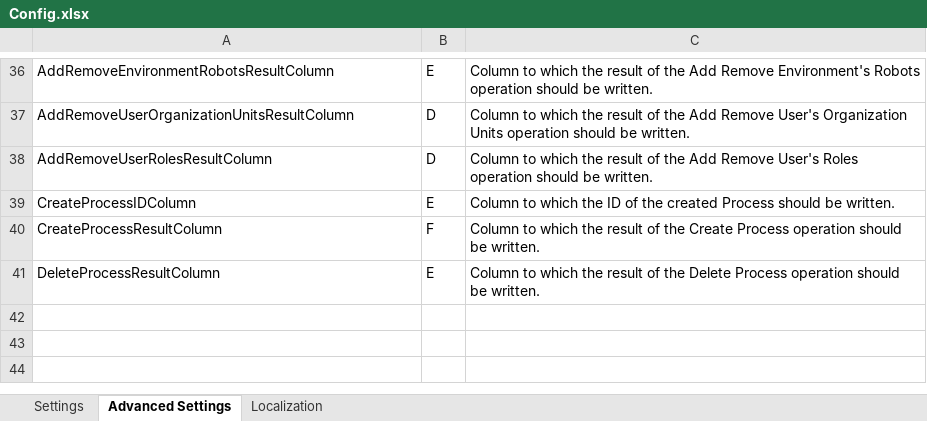
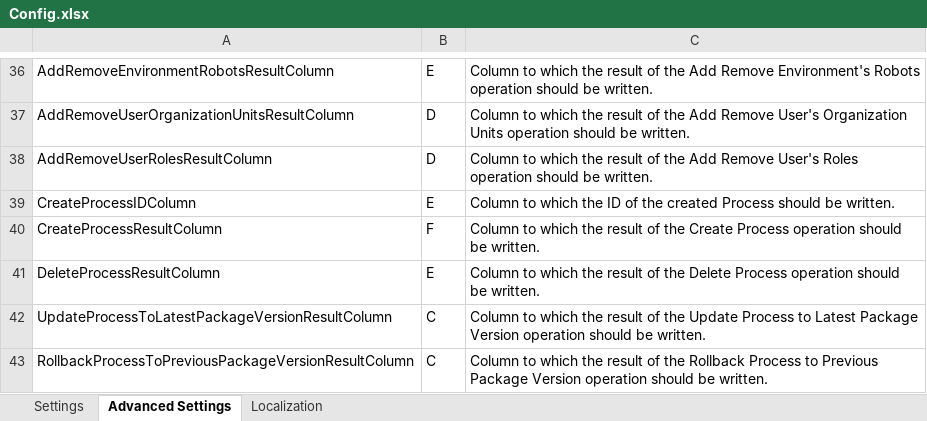
Before and after one commit to UiPath-Services/OrchestratorManager, an Excel workbook: Config.xlsx, sheet Advanced Settings, drawn as a sheet; only a part is shown, gaps mark what is left out; values as stored, in another font and other column widths than the file's, no borders; table styles not drawn; the diff names each change by its address in the sheet, - before the commit and + after, or states it on an @@ line.

```diff
--- a/Config.xlsx (sheet Advanced Settings)
+++ b/Config.xlsx (sheet Advanced Settings)
+row 42: UpdateProcessToLatestPackageVersionResultColumn | C | Column to which the result of the Update Process to Latest Package Version operation should be written.
+row 43: RollbackProcessToPreviousPackageVersionResultColumn | C | Column to which the result of the Rollback Process to Previous Package Version operation should be written.
```
Also changed, not shown: sheet Localization, Workbooks/EN/Processes.xlsx, Workbooks/JA/プロセス.xlsx, 7 other files.
